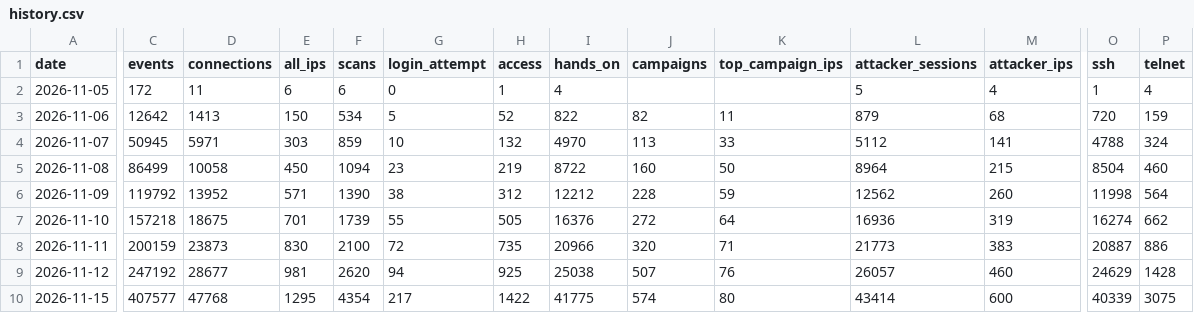
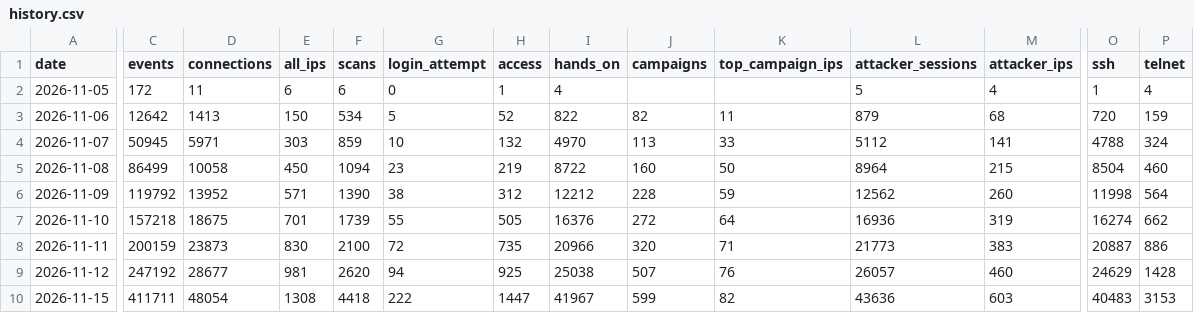
Before and after one commit to benjaminchoe123/honeypot-sensor, a CSV file: history.csv, drawn as a sheet; only a part is shown, gaps mark what is left out; the diff covers the shown part only; the diff names each change by its address in the sheet, - before the commit and + after, or states it on an @@ line.

```diff
--- a/history.csv
+++ b/history.csv
-C10 (events): 407577
+C10 (events): 411711
-D10 (connections): 47768
+D10 (connections): 48054
-E10 (all_ips): 1295
+E10 (all_ips): 1308
-F10 (scans): 4354
+F10 (scans): 4418
-G10 (login_attempt): 217
+G10 (login_attempt): 222
-H10 (access): 1422
+H10 (access): 1447
-I10 (hands_on): 41775
+I10 (hands_on): 41967
-J10 (campaigns): 574
+J10 (campaigns): 599
-K10 (top_campaign_ips): 80
+K10 (top_campaign_ips): 82
-L10 (attacker_sessions): 43414
+L10 (attacker_sessions): 43636
-M10 (attacker_ips): 600
+M10 (attacker_ips): 603
-O10 (ssh): 40339
+O10 (ssh): 40483
-P10 (telnet): 3075
+P10 (telnet): 3153
```
Also changed, not shown: 2 edited cells elsewhere in this file, 1 other file.
